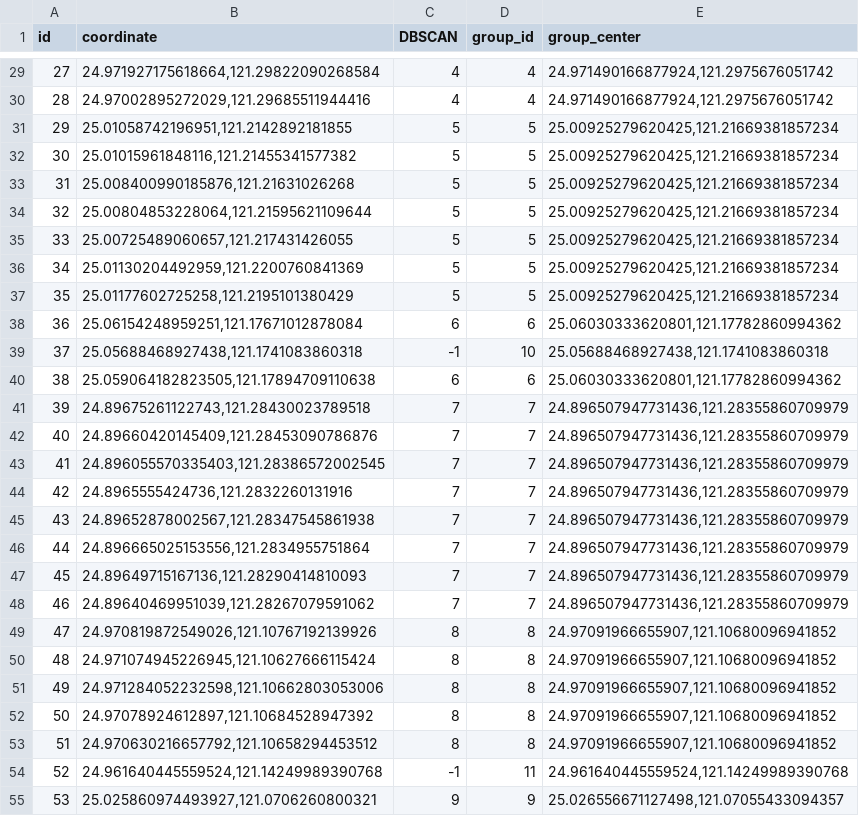
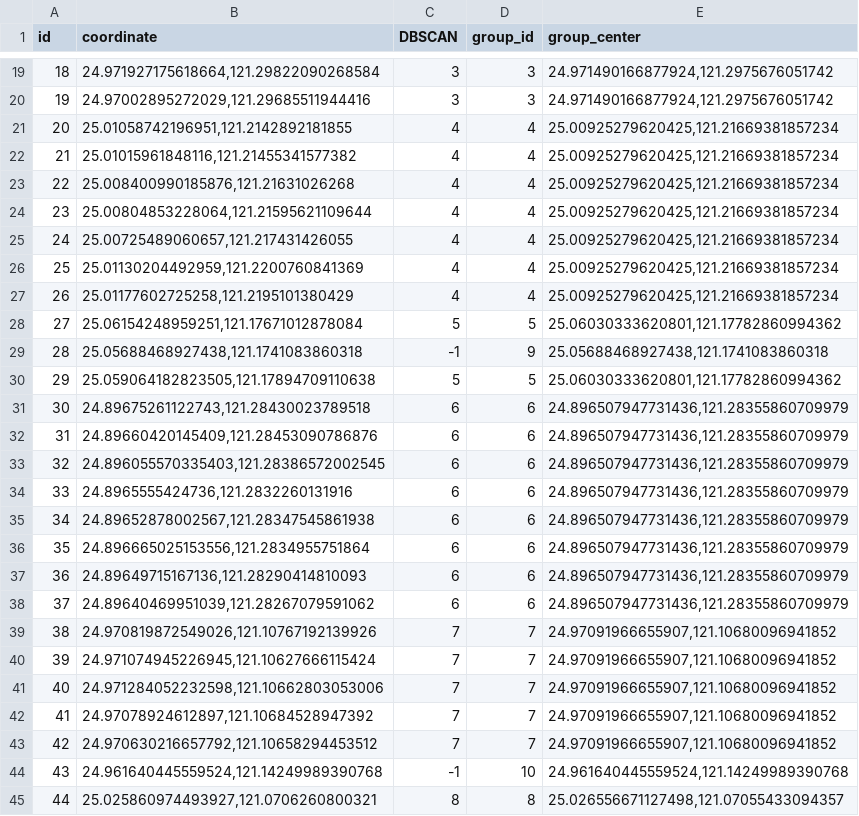
Before and after one commit to aaron1aaron2/Land-price-predict-based-on-current-transaction-records, a CSV file: data/train_data/basic/procces/1_target_land_group.csv, drawn as a sheet; only a part is shown, gaps mark what is left out; addresses are those after the commit; the diff covers the shown part only; the diff names each change by its address in the sheet, - before the commit and + after, or states it on an @@ line.

```diff
--- a/data/train_data/basic/procces/1_target_land_group.csv
+++ b/data/train_data/basic/procces/1_target_land_group.csv
@@ column A (id) renumbered from row 2 down @@
-C19:C20 (DBSCAN): 4
+C19:C20 (DBSCAN): 3
-D19:D20 (group_id): 4
+D19:D20 (group_id): 3
-C21:C27 (DBSCAN): 5
+C21:C27 (DBSCAN): 4
-D21:D27 (group_id): 5
+D21:D27 (group_id): 4
-C28 (DBSCAN): 6
+C28 (DBSCAN): 5
-D28 (group_id): 6
+D28 (group_id): 5
-D29 (group_id): 10
+D29 (group_id): 9
-C30 (DBSCAN): 6
+C30 (DBSCAN): 5
-D30 (group_id): 6
+D30 (group_id): 5
-C31:C38 (DBSCAN): 7
+C31:C38 (DBSCAN): 6
-D31:D38 (group_id): 7
+D31:D38 (group_id): 6
-C39:C43 (DBSCAN): 8
+C39:C43 (DBSCAN): 7
-D39:D43 (group_id): 8
+D39:D43 (group_id): 7
-D44 (group_id): 11
+D44 (group_id): 10
-C45 (DBSCAN): 9
+C45 (DBSCAN): 8
-D45 (group_id): 9
+D45 (group_id): 8
```
Also changed, not shown: 10 removed rows and 40 edited cells elsewhere in this file, data/train_data/basic/procces/2_reference_point.csv, 6 other files.
